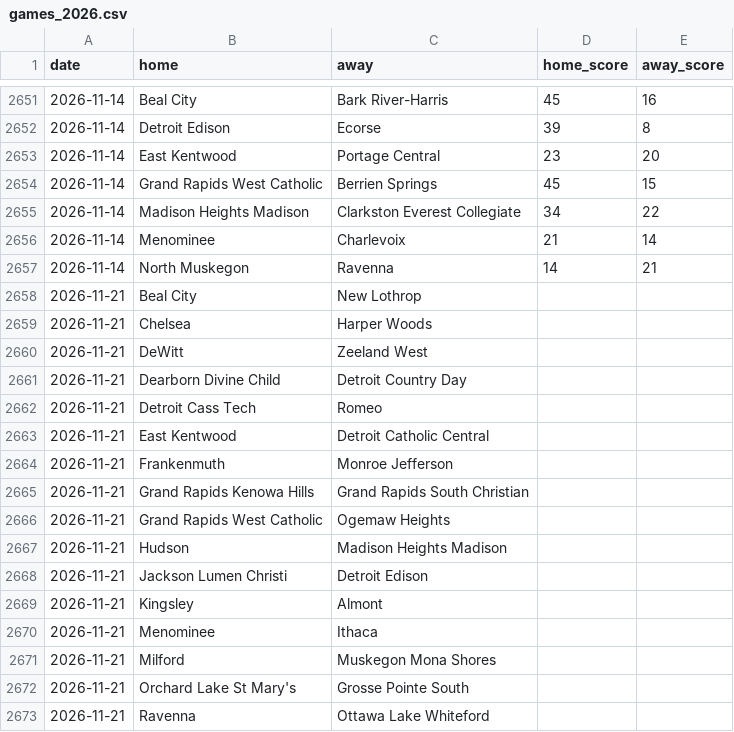
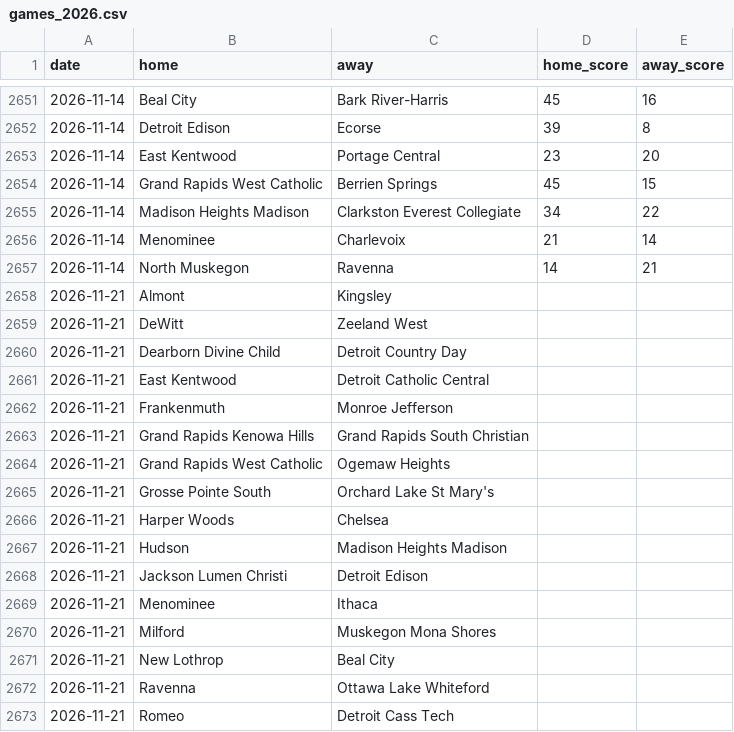
Before and after one commit to YutongHanOfficial/mi-football-predictor, a CSV file: games_2026.csv, drawn as a sheet; only a part is shown, gaps mark what is left out; removed rows and columns are numbered as before the commit, all else as after; the diff names each change by its address in the sheet, - before the commit and + after, or states it on an @@ line.

```diff
--- a/games_2026.csv
+++ b/games_2026.csv
-row 2658: 2026-11-21 | Beal City | New Lothrop
-row 2659: 2026-11-21 | Chelsea | Harper Woods
+row 2658: 2026-11-21 | Almont | Kingsley
-row 2662: 2026-11-21 | Detroit Cass Tech | Romeo
+row 2665: 2026-11-21 | Grosse Pointe South | Orchard Lake St Mary's
+row 2666: 2026-11-21 | Harper Woods | Chelsea
-row 2669: 2026-11-21 | Kingsley | Almont
-row 2672: 2026-11-21 | Orchard Lake St Mary's | Grosse Pointe South
+row 2671: 2026-11-21 | New Lothrop | Beal City
+row 2673: 2026-11-21 | Romeo | Detroit Cass Tech
```
